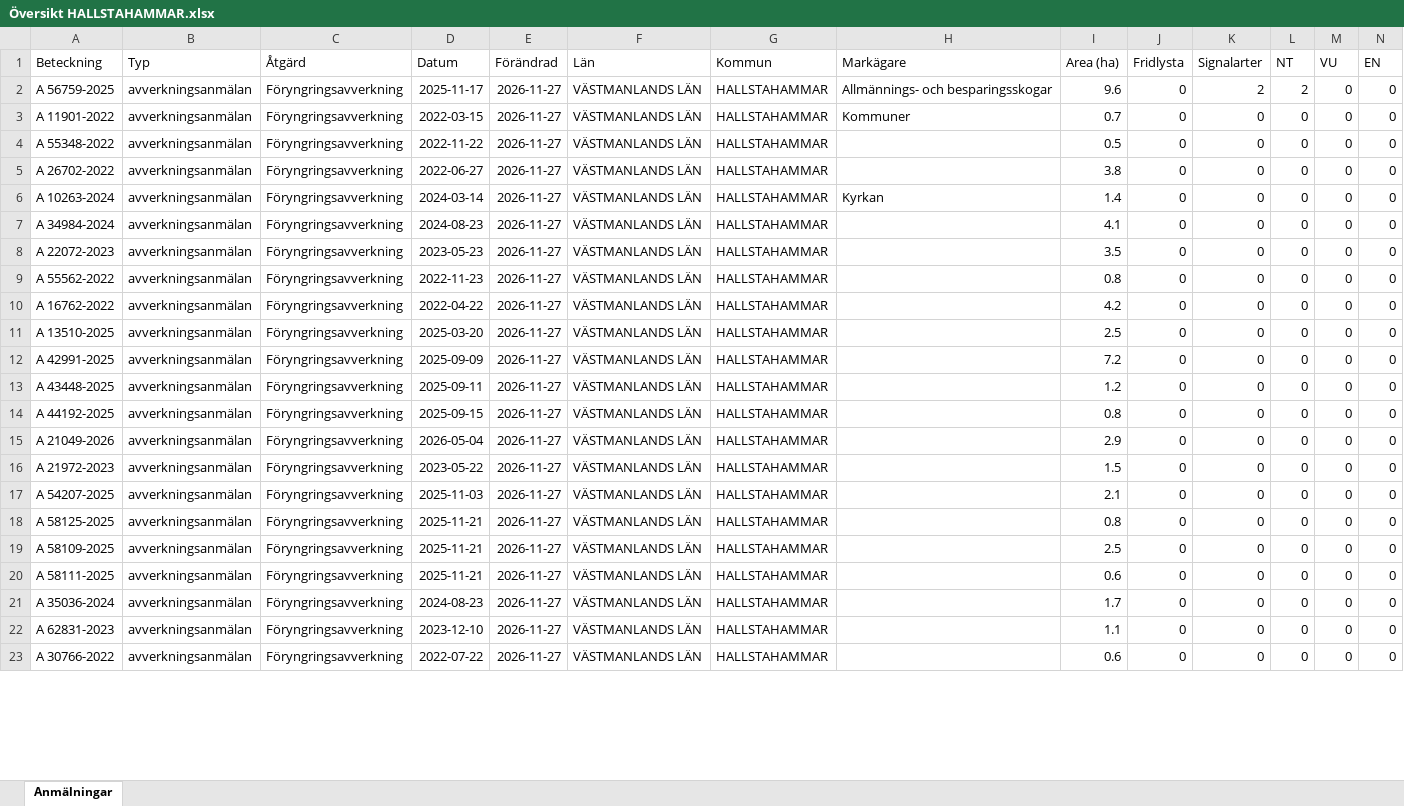
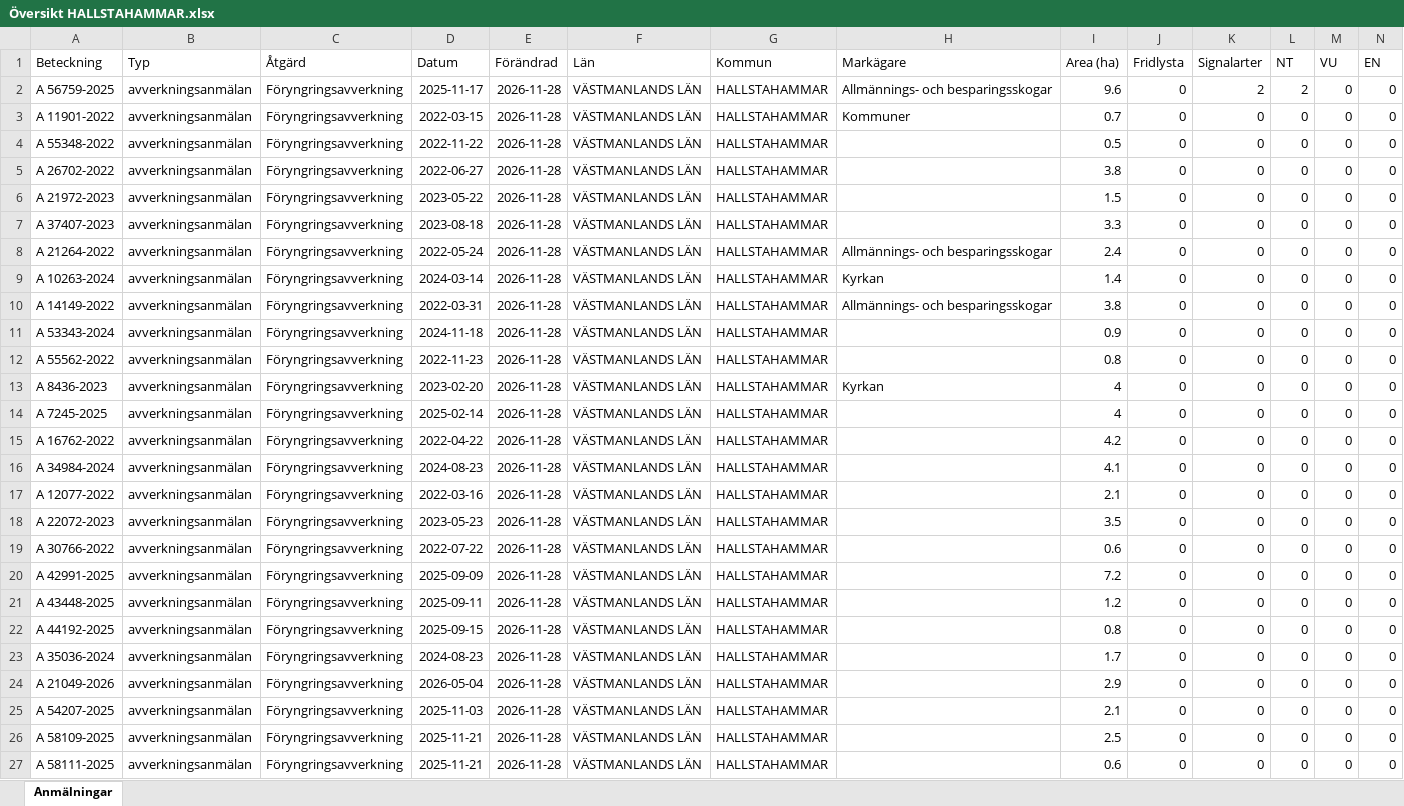
Before and after one commit to klasma/Logging_1961, an Excel workbook: Översikt HALLSTAHAMMAR.xlsx, sheet Anmälningar, drawn as a sheet; only a part is shown; values as stored, in another font and other column widths than the file's, no borders; removed rows and columns are numbered as before the commit, all else as after; rows hold the shown columns only; the diff covers the shown part only; the diff names each change by its address in the sheet, - before the commit and + after, or states it on an @@ line.

```diff
--- a/Översikt HALLSTAHAMMAR.xlsx (sheet Anmälningar)
+++ b/Översikt HALLSTAHAMMAR.xlsx (sheet Anmälningar)
-E2:E5 (Förändrad): 2026-11-27
+E2:E5 (Förändrad): 2026-11-28
+row 6: A 21972-2023 | avverkningsanmälan | Föryngringsavverkning | 2023-05-22 | 2026-11-28 | VÄSTMANLANDS LÄN | HALLSTAHAMMAR |  | 1.5 | 0 | 0 | 0 | 0 | 0
+row 7: A 37407-2023 | avverkningsanmälan | Föryngringsavverkning | 2023-08-18 | 2026-11-28 | VÄSTMANLANDS LÄN | HALLSTAHAMMAR |  | 3.3 | 0 | 0 | 0 | 0 | 0
+row 8: A 21264-2022 | avverkningsanmälan | Föryngringsavverkning | 2022-05-24 | 2026-11-28 | VÄSTMANLANDS LÄN | HALLSTAHAMMAR | Allmännings- och besparingsskogar | 2.4 | 0 | 0 | 0 | 0 | 0
-E9:E12 (Förändrad): 2026-11-27
+E9:E12 (Förändrad): 2026-11-28
-A10 (Beteckning): A 34984-2024
+A10 (Beteckning): A 14149-2022
-D10 (Datum): 2024-08-23
+D10 (Datum): 2022-03-31
-H10 (Markägare): (empty)
+H10 (Markägare): Allmännings- och besparingsskogar
-I10 (Area (ha)): 4.1
+I10 (Area (ha)): 3.8
-A11 (Beteckning): A 22072-2023
+A11 (Beteckning): A 53343-2024
-D11 (Datum): 2023-05-23
+D11 (Datum): 2024-11-18
-I11 (Area (ha)): 3.5
+I11 (Area (ha)): 0.9
+row 13: A 8436-2023 | avverkningsanmälan | Föryngringsavverkning | 2023-02-20 | 2026-11-28 | VÄSTMANLANDS LÄN | HALLSTAHAMMAR | Kyrkan | 4 | 0 | 0 | 0 | 0 | 0
+row 14: A 7245-2025 | avverkningsanmälan | Föryngringsavverkning | 2025-02-14 | 2026-11-28 | VÄSTMANLANDS LÄN | HALLSTAHAMMAR |  | 4 | 0 | 0 | 0 | 0 | 0
-E15 (Förändrad): 2026-11-27
+E15 (Förändrad): 2026-11-28
+row 16: A 34984-2024 | avverkningsanmälan | Föryngringsavverkning | 2024-08-23 | 2026-11-28 | VÄSTMANLANDS LÄN | HALLSTAHAMMAR |  | 4.1 | 0 | 0 | 0 | 0 | 0
+row 17: A 12077-2022 | avverkningsanmälan | Föryngringsavverkning | 2022-03-16 | 2026-11-28 | VÄSTMANLANDS LÄN | HALLSTAHAMMAR |  | 2.1 | 0 | 0 | 0 | 0 | 0
-A18 (Beteckning): A 13510-2025
+A18 (Beteckning): A 22072-2023
-D18 (Datum): 2025-03-20
+D18 (Datum): 2023-05-23
-E18 (Förändrad): 2026-11-27
+E18 (Förändrad): 2026-11-28
-I18 (Area (ha)): 2.5
+I18 (Area (ha)): 3.5
+row 19: A 30766-2022 | avverkningsanmälan | Föryngringsavverkning | 2022-07-22 | 2026-11-28 | VÄSTMANLANDS LÄN | HALLSTAHAMMAR |  | 0.6 | 0 | 0 | 0 | 0 | 0
-E20:E22 (Förändrad): 2026-11-27
+E20:E22 (Förändrad): 2026-11-28
+row 23: A 35036-2024 | avverkningsanmälan | Föryngringsavverkning | 2024-08-23 | 2026-11-28 | VÄSTMANLANDS LÄN | HALLSTAHAMMAR |  | 1.7 | 0 | 0 | 0 | 0 | 0
-E24 (Förändrad): 2026-11-27
+E24 (Förändrad): 2026-11-28
-row 16: A 21972-2023 | avverkningsanmälan | Föryngringsavverkning | 2023-05-22 | 2026-11-27 | VÄSTMANLANDS LÄN | HALLSTAHAMMAR |  | 1.5 | 0 | 0 | 0 | 0 | 0
-E25 (Förändrad): 2026-11-27
+E25 (Förändrad): 2026-11-28
-row 18: A 58125-2025 | avverkningsanmälan | Föryngringsavverkning | 2025-11-21 | 2026-11-27 | VÄSTMANLANDS LÄN | HALLSTAHAMMAR |  | 0.8 | 0 | 0 | 0 | 0 | 0
-E26:E27 (Förändrad): 2026-11-27
+E26:E27 (Förändrad): 2026-11-28
-row 21: A 35036-2024 | avverkningsanmälan | Föryngringsavverkning | 2024-08-23 | 2026-11-27 | VÄSTMANLANDS LÄN | HALLSTAHAMMAR |  | 1.7 | 0 | 0 | 0 | 0 | 0
-row 22: A 62831-2023 | avverkningsanmälan | Föryngringsavverkning | 2023-12-10 | 2026-11-27 | VÄSTMANLANDS LÄN | HALLSTAHAMMAR |  | 1.1 | 0 | 0 | 0 | 0 | 0
-row 23: A 30766-2022 | avverkningsanmälan | Föryngringsavverkning | 2022-07-22 | 2026-11-27 | VÄSTMANLANDS LÄN | HALLSTAHAMMAR |  | 0.6 | 0 | 0 | 0 | 0 | 0
```
Also changed, not shown: 1 added row, 5 removed rows and 33 edited cells elsewhere in this sheet, artfynd/A 56759-2025 artfynd.xlsx, 5 other files.
